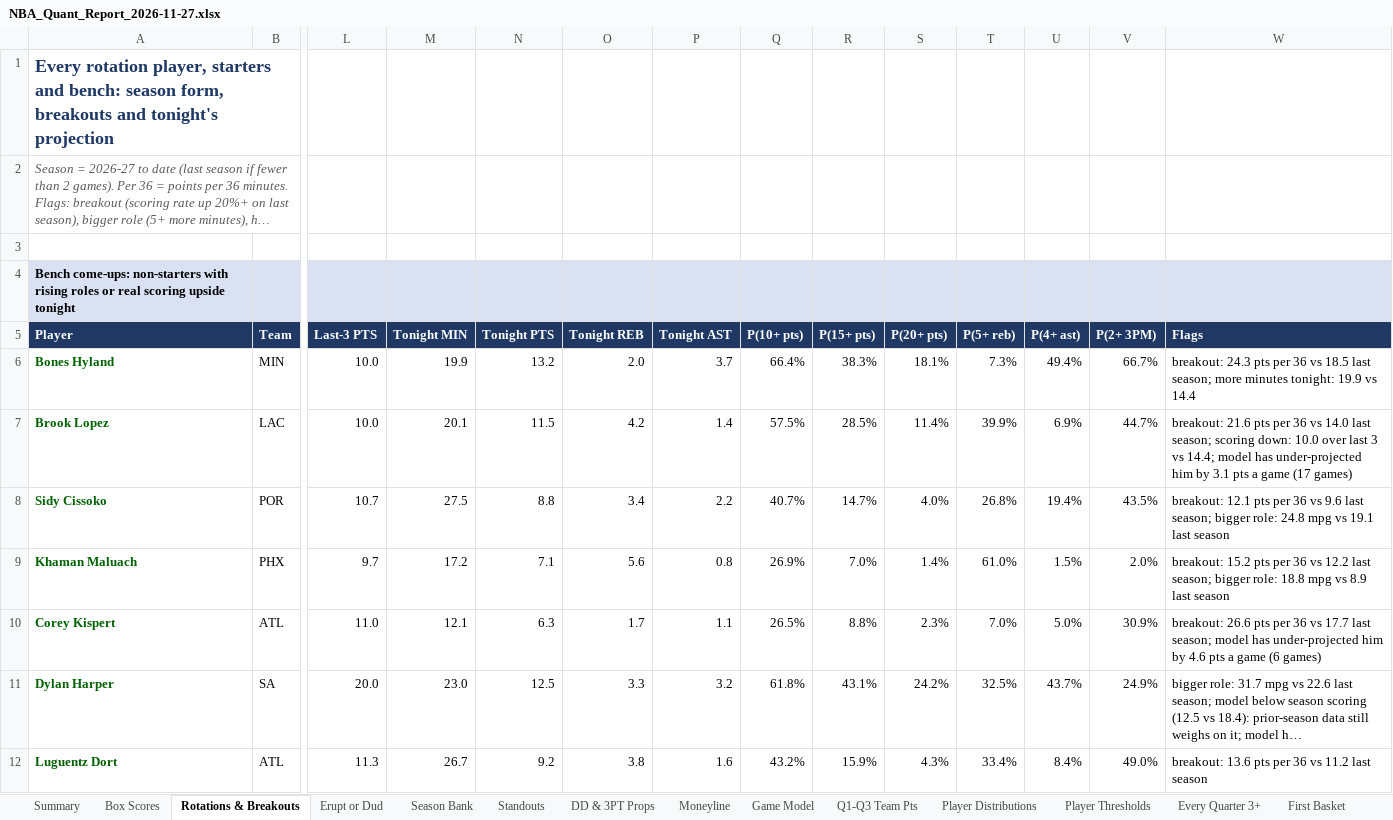
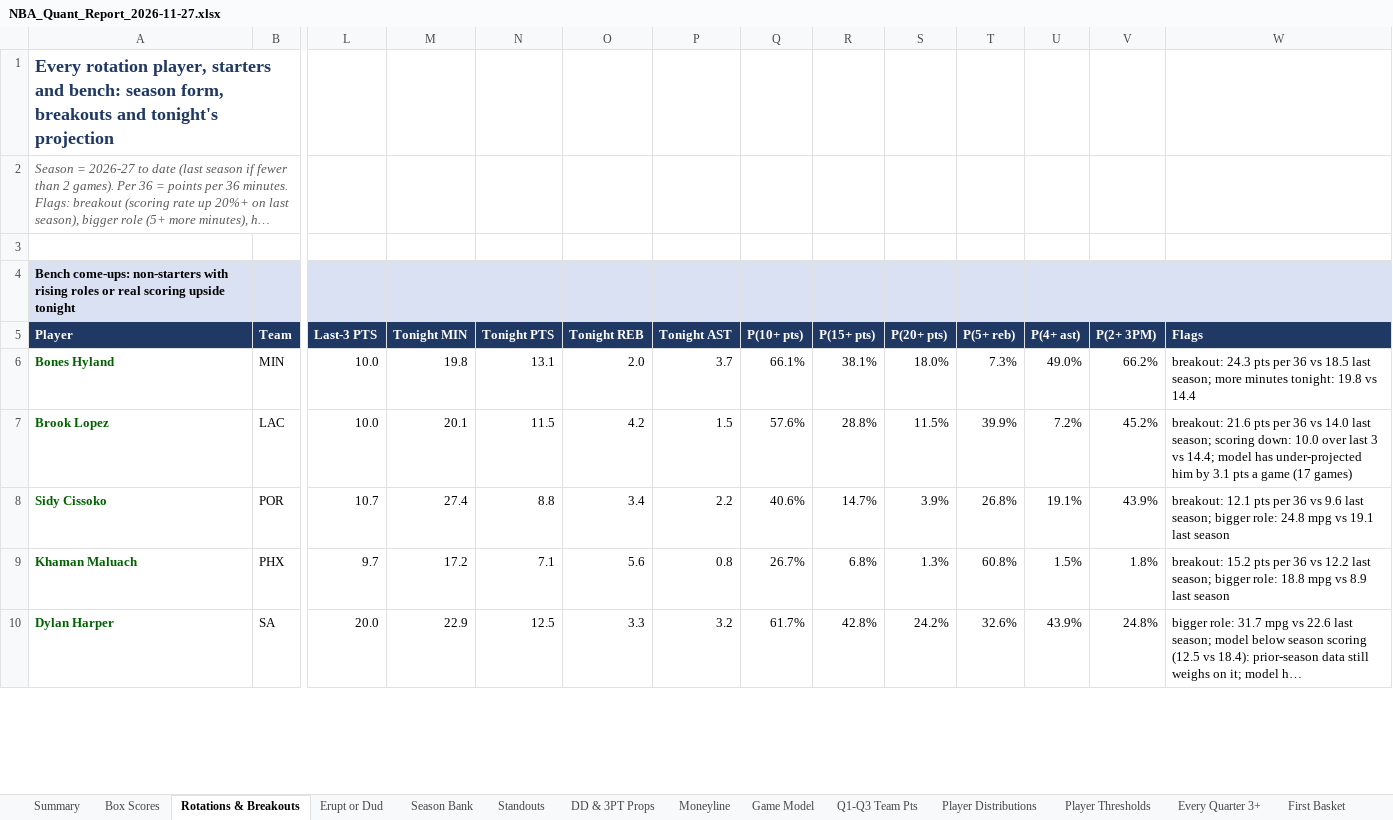
Before and after one commit to HeyShawtty/nba-quant-desk, an Excel workbook: reports/NBA_Quant_Report_2026-11-27.xlsx, sheet Rotations & Breakouts, drawn as a sheet; only a part is shown, gaps mark what is left out; long unchanged cells end in …; values as stored, in another font and other column widths than the file's, no borders; removed rows and columns are numbered as before the commit, all else as after; rows hold the shown columns only; the diff covers the shown part only; the diff names each change by its address in the sheet, - before the commit and + after, or states it on an @@ line.

```diff
--- a/reports/NBA_Quant_Report_2026-11-27.xlsx (sheet Rotations & Breakouts)
+++ b/reports/NBA_Quant_Report_2026-11-27.xlsx (sheet Rotations & Breakouts)
-M6 (Tonight MIN): 19.9
+M6 (Tonight MIN): 19.8
-N6 (Tonight PTS): 13.2
+N6 (Tonight PTS): 13.1
-Q6 (P(10+ pts)): 66.4%
+Q6 (P(10+ pts)): 66.1%
-R6 (P(15+ pts)): 38.3%
+R6 (P(15+ pts)): 38.1%
-S6 (P(20+ pts)): 18.1%
+S6 (P(20+ pts)): 18.0%
-U6 (P(4+ ast)): 49.4%
+U6 (P(4+ ast)): 49.0%
-V6 (P(2+ 3PM)): 66.7%
+V6 (P(2+ 3PM)): 66.2%
-W6 (Flags): …minutes tonight: 19.9 vs 14.4
+W6 (Flags): …minutes tonight: 19.8 vs 14.4
-P7 (Tonight AST): 1.4
+P7 (Tonight AST): 1.5
-Q7 (P(10+ pts)): 57.5%
+Q7 (P(10+ pts)): 57.6%
-R7 (P(15+ pts)): 28.5%
+R7 (P(15+ pts)): 28.8%
-S7 (P(20+ pts)): 11.4%
+S7 (P(20+ pts)): 11.5%
-U7 (P(4+ ast)): 6.9%
+U7 (P(4+ ast)): 7.2%
-V7 (P(2+ 3PM)): 44.7%
+V7 (P(2+ 3PM)): 45.2%
-M8 (Tonight MIN): 27.5
+M8 (Tonight MIN): 27.4
-Q8 (P(10+ pts)): 40.7%
+Q8 (P(10+ pts)): 40.6%
-S8 (P(20+ pts)): 4.0%
+S8 (P(20+ pts)): 3.9%
-U8 (P(4+ ast)): 19.4%
+U8 (P(4+ ast)): 19.1%
-V8 (P(2+ 3PM)): 43.5%
+V8 (P(2+ 3PM)): 43.9%
-Q9 (P(10+ pts)): 26.9%
+Q9 (P(10+ pts)): 26.7%
-R9 (P(15+ pts)): 7.0%
+R9 (P(15+ pts)): 6.8%
-S9 (P(20+ pts)): 1.4%
+S9 (P(20+ pts)): 1.3%
-T9 (P(5+ reb)): 61.0%
+T9 (P(5+ reb)): 60.8%
-V9 (P(2+ 3PM)): 2.0%
+V9 (P(2+ 3PM)): 1.8%
-row 10: Corey Kispert | ATL | 11.0 | 12.1 | 6.3 | 1.7 | 1.1 | 26.5% | 8.8% | 2.3% | 7.0% | 5.0% | 30.9% | breakout: 26.6 pts per 36 vs 17.7 last season; model has under-projected him by 4.6 pts a game (6 games)
-M10 (Tonight MIN): 23.0
+M10 (Tonight MIN): 22.9
-Q10 (P(10+ pts)): 61.8%
+Q10 (P(10+ pts)): 61.7%
-R10 (P(15+ pts)): 43.1%
+R10 (P(15+ pts)): 42.8%
-T10 (P(5+ reb)): 32.5%
+T10 (P(5+ reb)): 32.6%
-U10 (P(4+ ast)): 43.7%
+U10 (P(4+ ast)): 43.9%
-V10 (P(2+ 3PM)): 24.9%
+V10 (P(2+ 3PM)): 24.8%
-row 12: Luguentz Dort | ATL | 11.3 | 26.7 | 9.2 | 3.8 | 1.6 | 43.2% | 15.9% | 4.3% | 33.4% | 8.4% | 49.0% | breakout: 13.6 pts per 36 vs 11.2 last season
```
Also changed, not shown: 7 added rows, 37 removed rows, 810 edited cells and cell formats elsewhere in this sheet, sheet Player Thresholds, sheet Player Distributions, sheet Box Scores, sheet Minutes & Injuries, sheet SGP & Boost, sheet Season Bank, 11 more sheets, formulas that keep their value, reports/Data_Bank_2026-27.xlsx, 7 other files.
